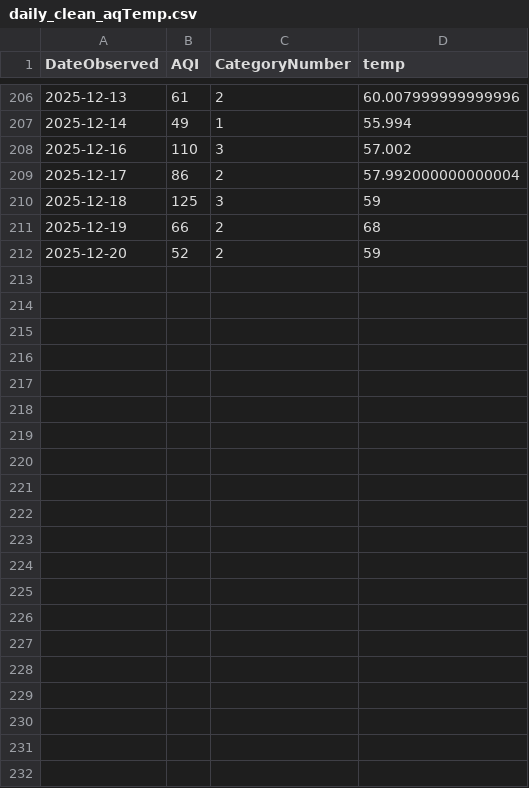
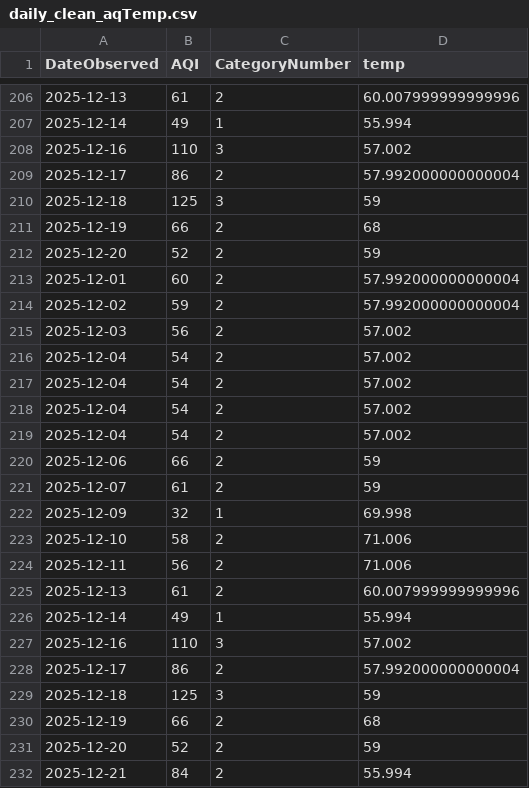
Before and after one commit to LukePapayoanou/LA_AQI-TEMP, a CSV file: weather_proj/daily_clean_aqTemp.csv, drawn as a sheet; only a part is shown, gaps mark what is left out; the diff names each change by its address in the sheet, - before the commit and + after, or states it on an @@ line.

```diff
--- a/weather_proj/daily_clean_aqTemp.csv
+++ b/weather_proj/daily_clean_aqTemp.csv
+row 213: 2025-12-01 | 60 | 2 | 57.992000000000004
+row 214: 2025-12-02 | 59 | 2 | 57.992000000000004
+row 215: 2025-12-03 | 56 | 2 | 57.002
+row 216: 2025-12-04 | 54 | 2 | 57.002
+row 217: 2025-12-04 | 54 | 2 | 57.002
+row 218: 2025-12-04 | 54 | 2 | 57.002
+row 219: 2025-12-04 | 54 | 2 | 57.002
+row 220: 2025-12-06 | 66 | 2 | 59
+row 221: 2025-12-07 | 61 | 2 | 59
+row 222: 2025-12-09 | 32 | 1 | 69.998
+row 223: 2025-12-10 | 58 | 2 | 71.006
+row 224: 2025-12-11 | 56 | 2 | 71.006
+row 225: 2025-12-13 | 61 | 2 | 60.007999999999996
+row 226: 2025-12-14 | 49 | 1 | 55.994
+row 227: 2025-12-16 | 110 | 3 | 57.002
+row 228: 2025-12-17 | 86 | 2 | 57.992000000000004
+row 229: 2025-12-18 | 125 | 3 | 59
+row 230: 2025-12-19 | 66 | 2 | 68
+row 231: 2025-12-20 | 52 | 2 | 59
+row 232: 2025-12-21 | 84 | 2 | 55.994
```
Also changed, not shown: weather_proj/daily_LA_aq.csv, 3 other files.
